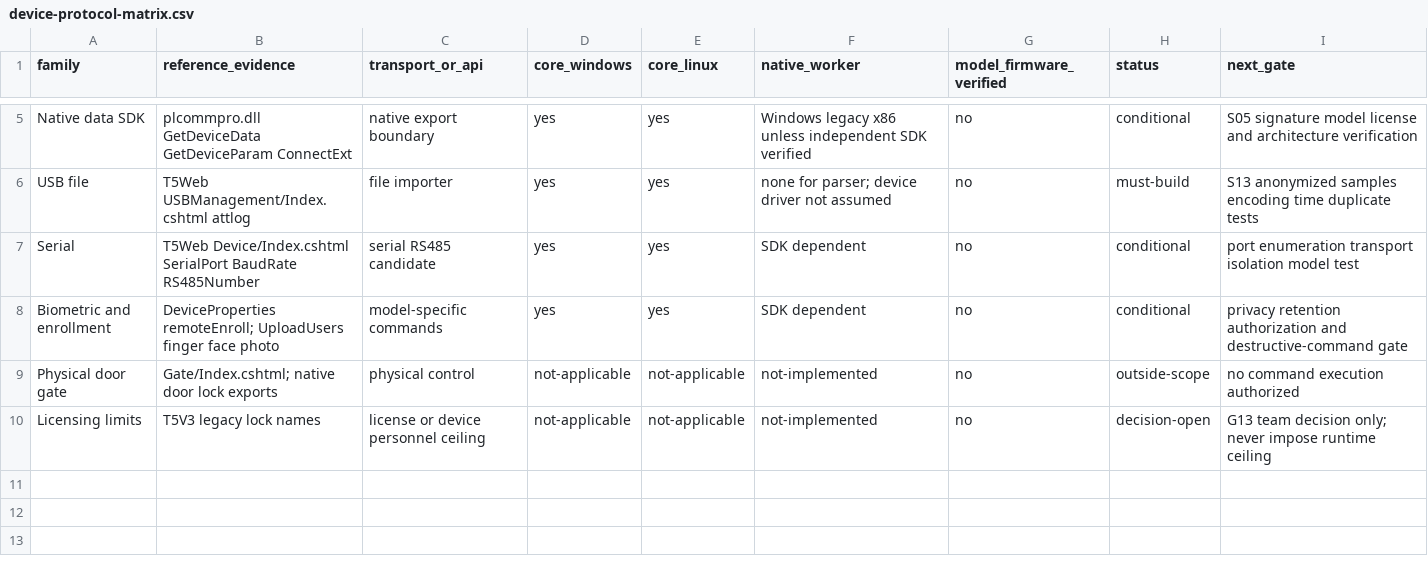
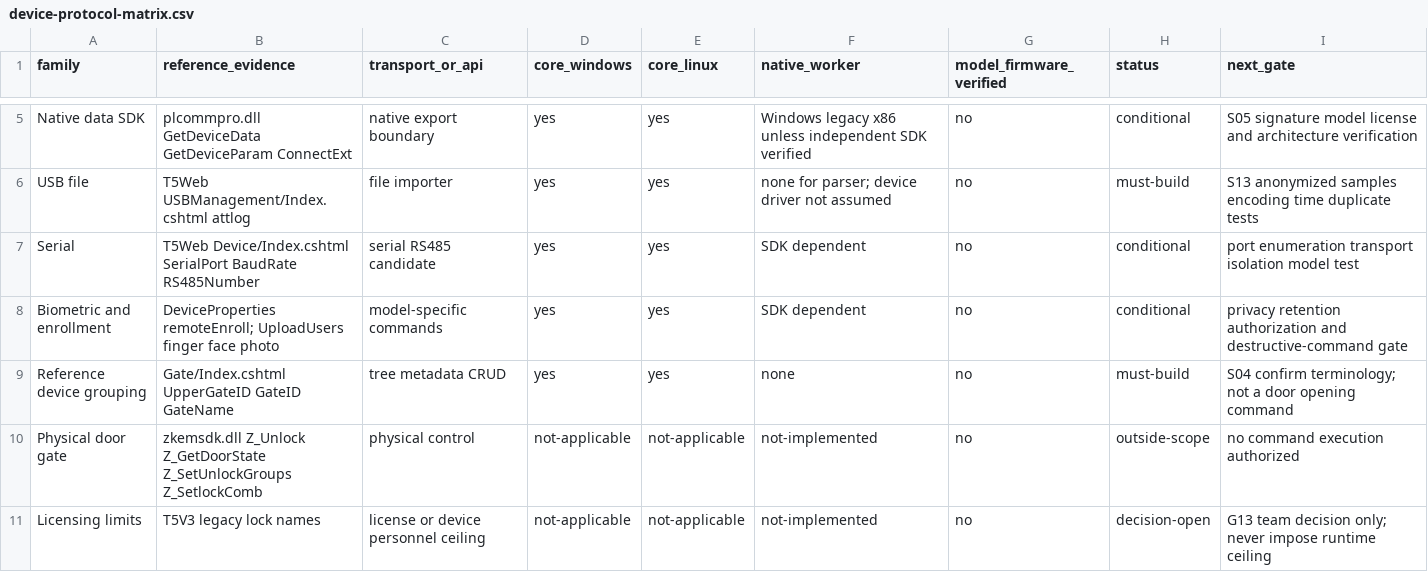
Before and after one commit to alirezarahimy-code/IO, a CSV file: ReCode/docs/part-02/device-protocol-matrix.csv, drawn as a sheet; only a part is shown, gaps mark what is left out.

```diff
--- a/ReCode/docs/part-02/device-protocol-matrix.csv
+++ b/ReCode/docs/part-02/device-protocol-matrix.csv
@@ -8,3 +8,4 @@ Serial,T5Web Device/Index.cshtml SerialPort BaudRate RS485Number,serial RS485 ca
 Biometric and enrollment,DeviceProperties remoteEnroll; UploadUsers finger face photo,model-specific commands,yes,yes,SDK dependent,no,conditional,privacy retention authorization and destructive-command gate
-Physical door gate,Gate/Index.cshtml; native door lock exports,physical control,not-applicable,not-applicable,not-implemented,no,outside-scope,no command execution authorized
+Reference device grouping,Gate/Index.cshtml UpperGateID GateID GateName,tree metadata CRUD,yes,yes,none,no,must-build,S04 confirm terminology; not a door opening command
+Physical door gate,zkemsdk.dll Z_Unlock Z_GetDoorState Z_SetUnlockGroups Z_SetlockComb,physical control,not-applicable,not-applicable,not-implemented,no,outside-scope,no command execution authorized
 Licensing limits,T5V3 legacy lock names,license or device personnel ceiling,not-applicable,not-applicable,not-implemented,no,decision-open,G13 team decision only; never impose runtime ceiling
```
Also changed, not shown: ReCode/docs/part-02/device-operation-coverage.csv, ReCode/docs/part-02/device-view-evidence.csv, 6 other files.
